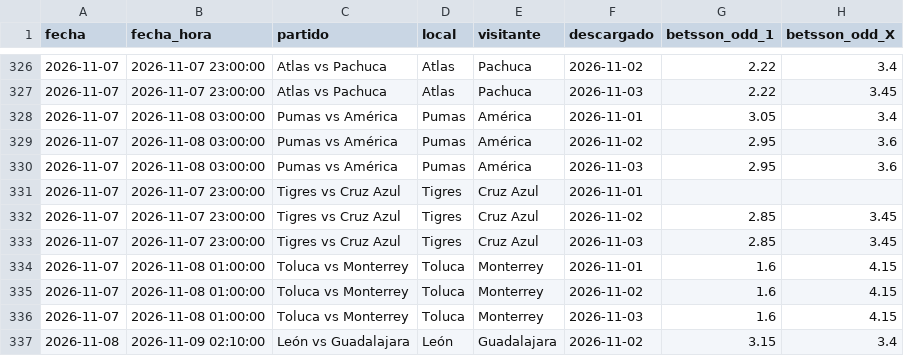
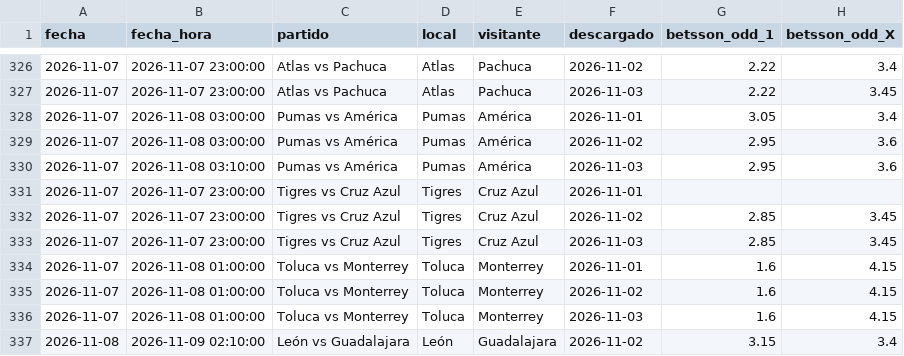
Before and after one commit to MauCarVaz1995/LigaMX, a CSV file: data/processed/odds_ligamx.csv, drawn as a sheet; only a part is shown, gaps mark what is left out; the diff names each change by its address in the sheet, - before the commit and + after, or states it on an @@ line.

```diff
--- a/data/processed/odds_ligamx.csv
+++ b/data/processed/odds_ligamx.csv
-B330 (fecha_hora): 2026-11-08 03:00:00
+B330 (fecha_hora): 2026-11-08 03:10:00
```
Also changed, not shown: 1 other file.
